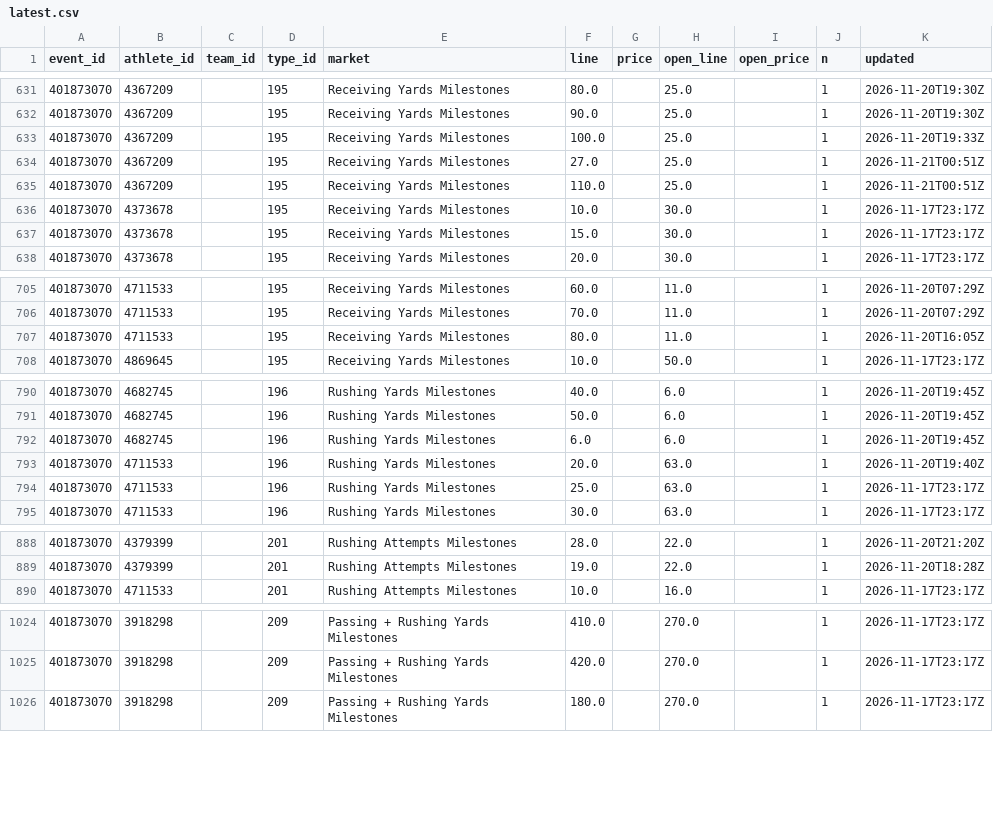
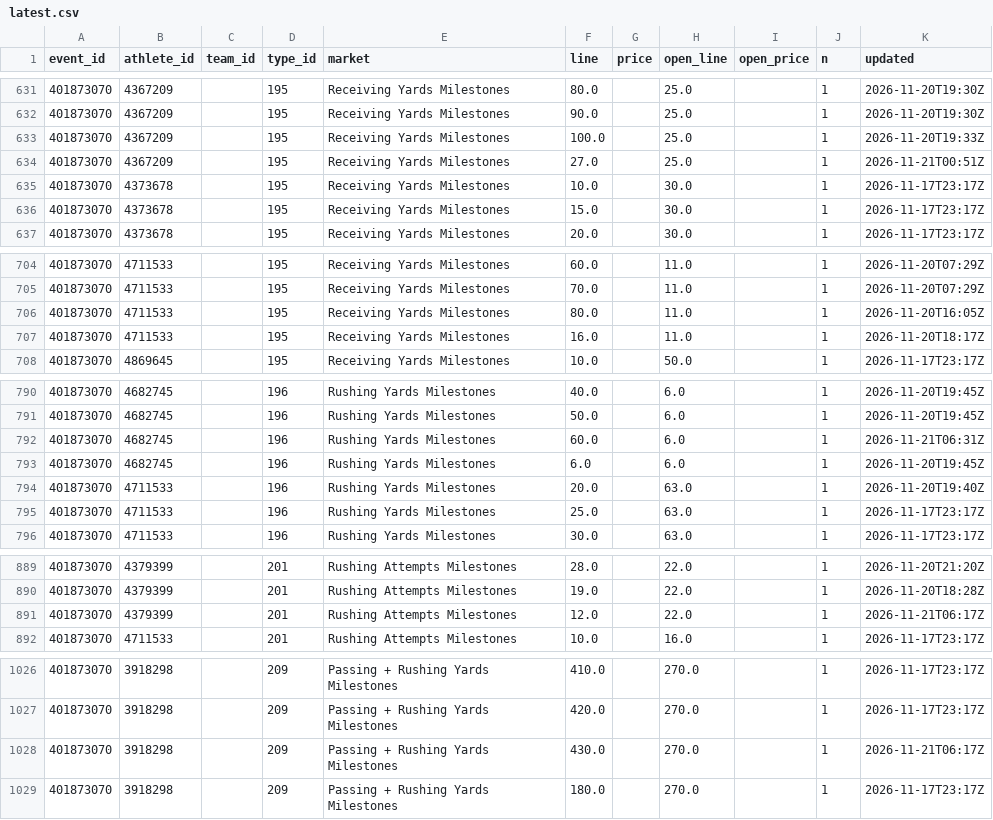
Before and after one commit to Seed808/theesness-data, a CSV file: data/espn/nfl/props/401873070/latest.csv, drawn as a sheet; only a part is shown, gaps mark what is left out; removed rows and columns are numbered as before the commit, all else as after; the diff covers the shown part only; the diff names each change by its address in the sheet, - before the commit and + after, or states it on an @@ line.

```diff
--- a/data/espn/nfl/props/401873070/latest.csv
+++ b/data/espn/nfl/props/401873070/latest.csv
-row 635: 401873070 | 4367209 |  | 195 | Receiving Yards Milestones | 110.0 |  | 25.0 |  | 1 | 2026-11-21T00:51Z
+row 707: 401873070 | 4711533 |  | 195 | Receiving Yards Milestones | 16.0 |  | 11.0 |  | 1 | 2026-11-20T18:17Z
+row 792: 401873070 | 4682745 |  | 196 | Rushing Yards Milestones | 60.0 |  | 6.0 |  | 1 | 2026-11-21T06:31Z
+row 891: 401873070 | 4379399 |  | 201 | Rushing Attempts Milestones | 12.0 |  | 22.0 |  | 1 | 2026-11-21T06:17Z
+row 1028: 401873070 | 3918298 |  | 209 | Passing + Rushing Yards Milestones | 430.0 |  | 270.0 |  | 1 | 2026-11-21T06:17Z
```
Also changed, not shown: 15 edited cells elsewhere in this file, data/espn/nfl/props/401873071/latest.csv, data/espn/nfl/props/401873074/latest.csv, 37 other files.
